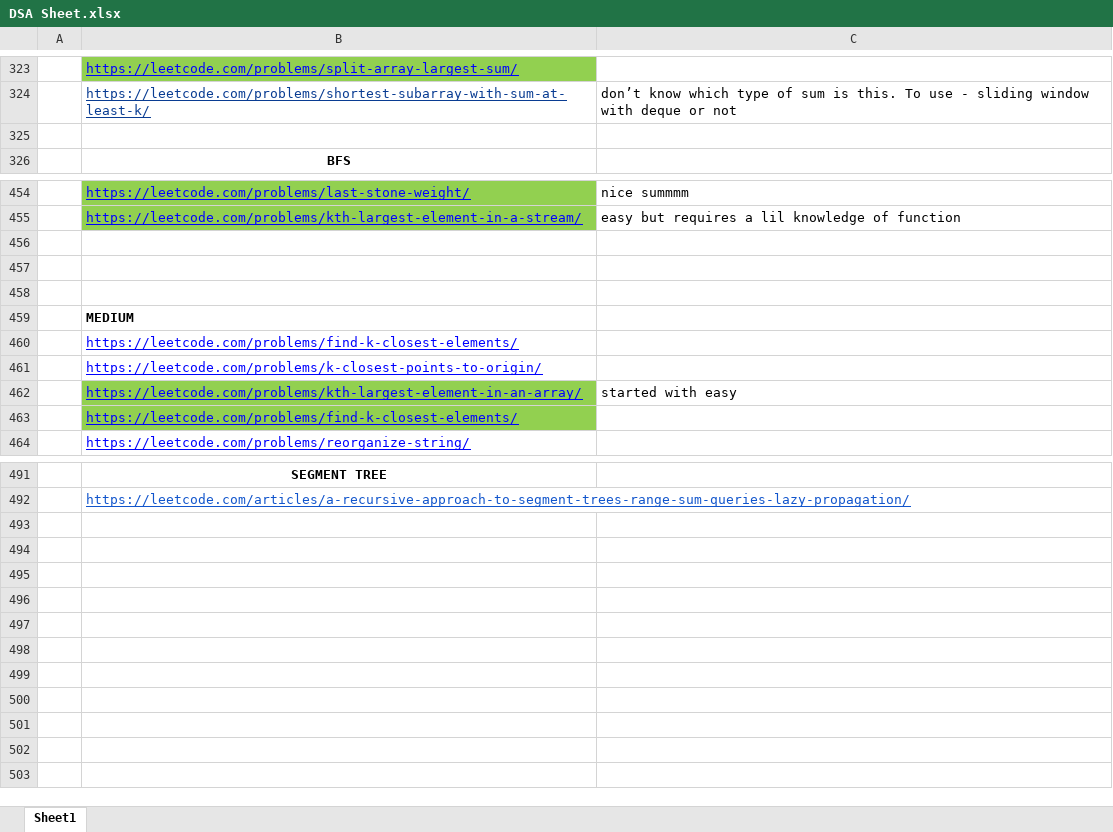
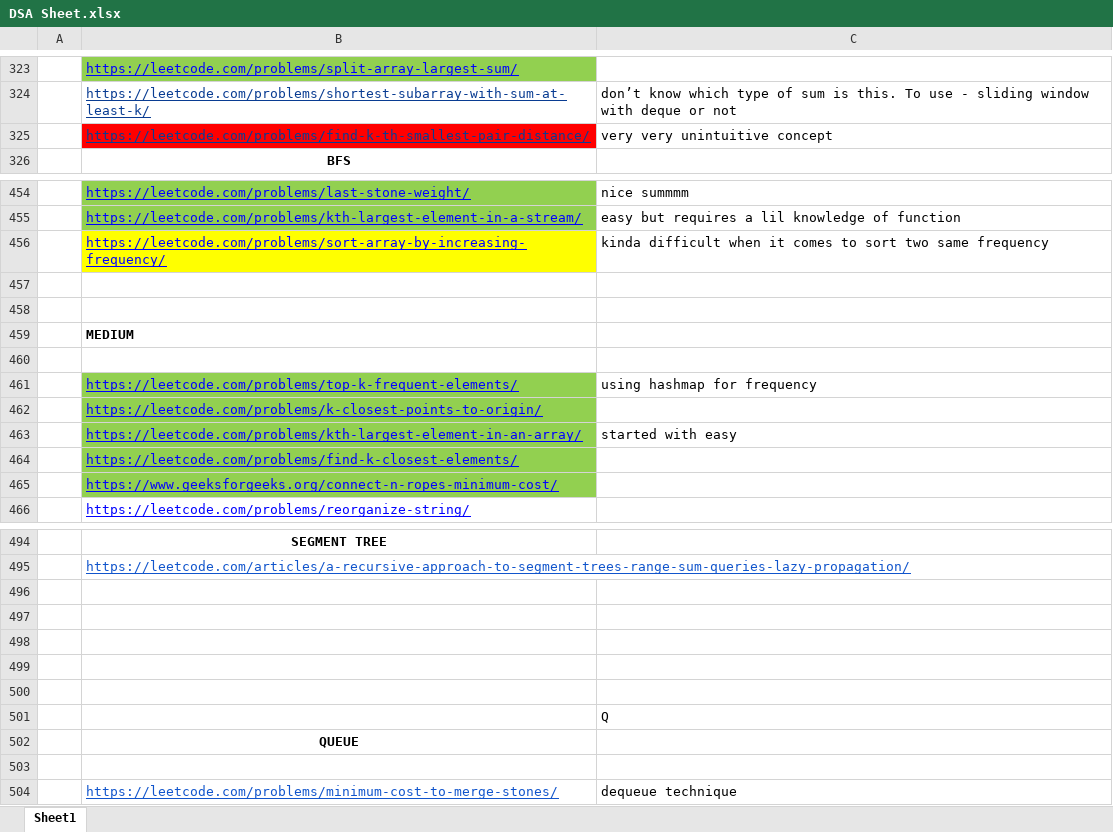
Before and after one commit to adrishyantee/myDSA, an Excel workbook: DSA Sheet.xlsx, sheet Sheet1, drawn as a sheet; only a part is shown, gaps mark what is left out; values as stored, in another font and other column widths than the file's, no borders; addresses are those after the commit; the diff covers the shown part only; the diff names each change by its address in the sheet, - before the commit and + after, or states it on an @@ line.

Commit message:
added q

```diff
--- a/DSA Sheet.xlsx (sheet Sheet1)
+++ b/DSA Sheet.xlsx (sheet Sheet1)
-row 325: (empty)
+row 325:  | https://leetcode.com/problems/find-k-th-smallest-pair-distance/ | very very unintuitive concept
-B325 fill: none
+B325 fill: #FF0000
-row 456: (empty)
+row 456:  | https://leetcode.com/problems/sort-array-by-increasing-frequency/ | kinda difficult when it comes to sort two same frequency
-B456 fill: none
+B456 fill: #FFFF00
-B460: https://leetcode.com/problems/find-k-closest-elements/
+B460: (empty)
+row 461:  | https://leetcode.com/problems/top-k-frequent-elements/ | using hashmap for frequency
-B462 fill: none
+B462 fill: #92D050
+row 465:  | https://www.geeksforgeeks.org/connect-n-ropes-minimum-cost/
+row 496: (empty)
+row 497: (empty)
+row 498: (empty)
+row 499: (empty)
+row 500: (empty)
+row 501:  |  | Q
+row 502:  | QUEUE
+row 503: (empty)
+row 504:  | https://leetcode.com/problems/minimum-cost-to-merge-stones/ | dequeue technique
```
Also changed, not shown: 1 added row elsewhere in this sheet.
